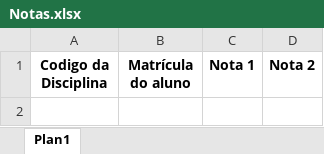
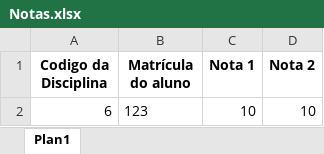
Before and after one commit to KevennyJS/PooPython, an Excel workbook: Notas.xlsx, sheet Plan1, drawn as a sheet; values as stored, in another font and other column widths than the file's, no borders; the diff names each change by its address in the sheet, - before the commit and + after, or states it on an @@ line.

```diff
--- a/Notas.xlsx (sheet Plan1)
+++ b/Notas.xlsx (sheet Plan1)
+row 2: 6 | 123 | 10 | 10
```
Also changed, not shown: Alunos.xlsx, Disciplinas.xlsx, 3 other files.
